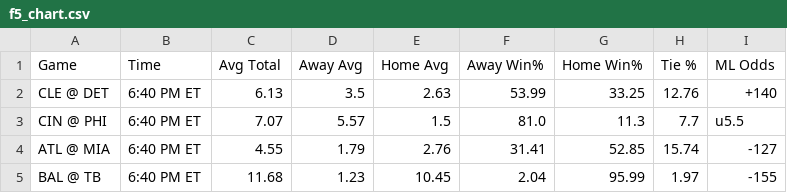
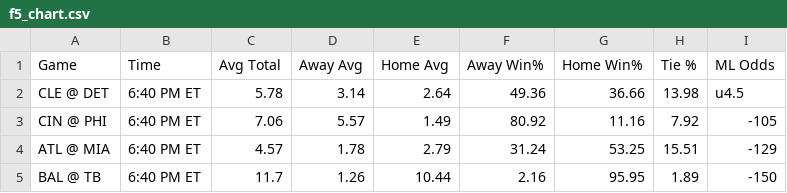
Before and after one commit to bena618/MLB_Models, a CSV file: Outputs/f5_chart.csv, drawn as a sheet; only a part is shown; the diff covers the shown part only.

Commit message:
Workflow updating NRFIs.png, F5.png, nrfi_yrfi_picks.csv, and f5_chart.csv

```diff
--- a/Outputs/f5_chart.csv
+++ b/Outputs/f5_chart.csv
@@ -1,5 +1,5 @@
 Game,Time,Avg Total,Away Avg,Home Avg,Away Win%,Home Win%,Tie %,ML Odds
-CLE @ DET,6:40 PM ET,6.13,3.5,2.63,53.99,33.25,12.76,+140
-CIN @ PHI,6:40 PM ET,7.07,5.57,1.5,81.0,11.3,7.7,u5.5
-ATL @ MIA,6:40 PM ET,4.55,1.79,2.76,31.41,52.85,15.74,-127
-BAL @ TB,6:40 PM ET,11.68,1.23,10.45,2.04,95.99,1.97,-155
+CLE @ DET,6:40 PM ET,5.78,3.14,2.64,49.36,36.66,13.98,u4.5
+CIN @ PHI,6:40 PM ET,7.06,5.57,1.49,80.92,11.16,7.92,-105
+ATL @ MIA,6:40 PM ET,4.57,1.78,2.79,31.24,53.25,15.51,-129
+BAL @ TB,6:40 PM ET,11.7,1.26,10.44,2.16,95.95,1.89,-150
```
Also changed, not shown: 63 edited cells elsewhere in this file, Outputs/nrfi_yrfi_picks.csv, 2 other files.
